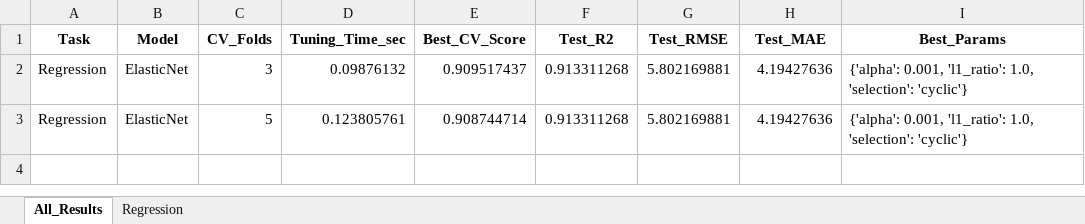
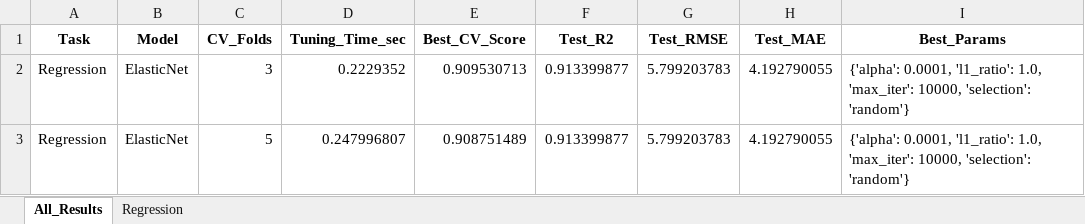
Before and after one commit to ayezza/ML_CV, an Excel workbook: output/reports/cv_experiment_ElasticNet_kmeans_regression.xlsx, sheet All_Results, drawn as a sheet; values as stored, in another font and other column widths than the file's, no borders; the diff names each change by its address in the sheet, - before the commit and + after, or states it on an @@ line.

```diff
--- a/output/reports/cv_experiment_ElasticNet_kmeans_regression.xlsx (sheet All_Results)
+++ b/output/reports/cv_experiment_ElasticNet_kmeans_regression.xlsx (sheet All_Results)
-D2 (Tuning_Time_sec): 0.09876132
+D2 (Tuning_Time_sec): 0.2229352
-E2 (Best_CV_Score): 0.909517437
+E2 (Best_CV_Score): 0.909530713
-F2:F3 (Test_R2): 0.913311268
+F2:F3 (Test_R2): 0.913399877
-G2:G3 (Test_RMSE): 5.802169881
+G2:G3 (Test_RMSE): 5.799203783
-H2:H3 (Test_MAE): 4.19427636
+H2:H3 (Test_MAE): 4.192790055
-I2:I3 (Best_Params): {'alpha': 0.001, 'l1_ratio': 1.0, 'selection': 'cyclic'}
+I2:I3 (Best_Params): {'alpha': 0.0001, 'l1_ratio': 1.0, 'max_iter': 10000, 'selection': 'random'}
-D3 (Tuning_Time_sec): 0.123805761
+D3 (Tuning_Time_sec): 0.247996807
-E3 (Best_CV_Score): 0.908744714
+E3 (Best_CV_Score): 0.908751489
```
Also changed, not shown: sheet Regression, output/reports/cv_experiment_GradientBoosting_kmeans_regression.xlsx, output/reports/cv_experiment_KNN_kmeans_regression.xlsx, 34 other files.
